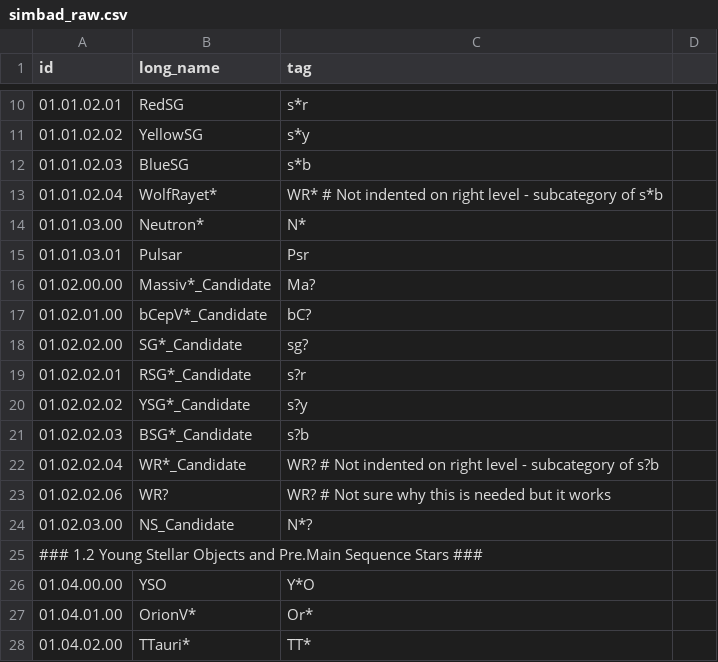
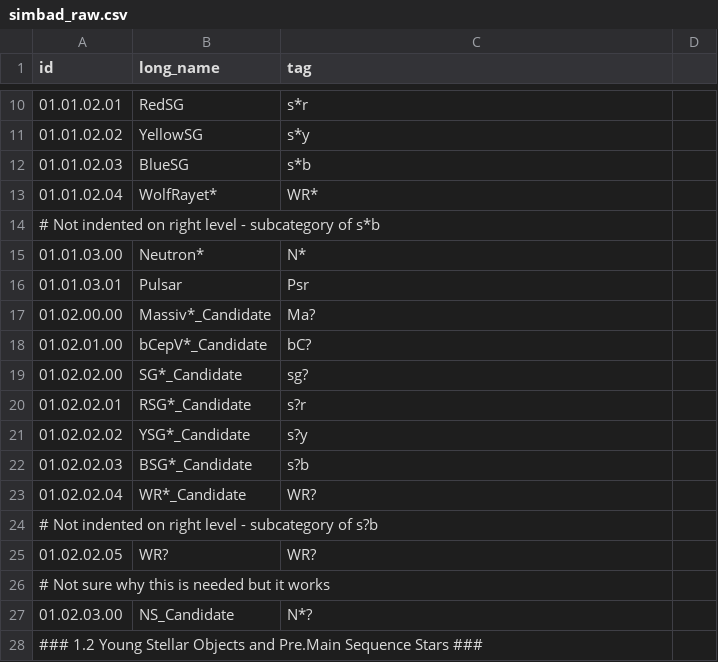
Before and after one commit to joelenehales/galaxy_data_mines, a CSV file: galaxy_data_mines/data/simbad_raw.csv, drawn as a sheet; only a part is shown, gaps mark what is left out; the shorter side is filled out with more unchanged rows; addresses are those after the commit; the diff names each change by its address in the sheet, - before the commit and + after, or states it on an @@ line.

Commit message:
How am I breaking things???

```diff
--- a/galaxy_data_mines/data/simbad_raw.csv
+++ b/galaxy_data_mines/data/simbad_raw.csv
-C13 (tag): WR* # Not indented on right level - subcategory of s*b
+C13 (tag): WR*
+row 14: # Not indented on right level - subcategory of s*b
-C23 (tag): WR? # Not indented on right level - subcategory of s?b
+C23 (tag): WR?
+row 24: # Not indented on right level - subcategory of s?b
-A25 (id): 01.02.02.06
+A25 (id): 01.02.02.05
-C25 (tag): WR? # Not sure why this is needed but it works
+C25 (tag): WR?
+row 26: # Not sure why this is needed but it works
```
